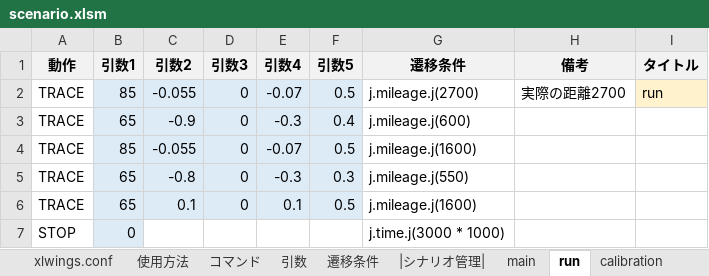
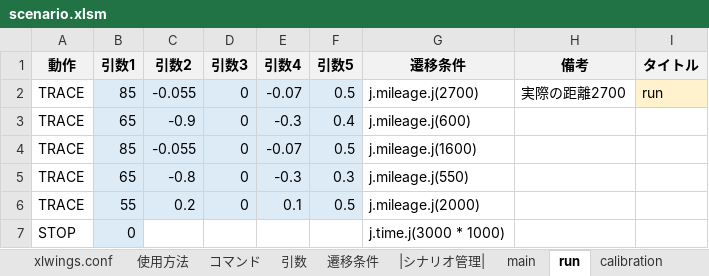
Before and after one commit to Black2856/etrobo2023, an Excel workbook: util/scenario/scenario.xlsm, sheet run, drawn as a sheet; values as stored, in another font and other column widths than the file's, no borders; the diff names each change by its address in the sheet, - before the commit and + after, or states it on an @@ line.

```diff
--- a/util/scenario/scenario.xlsm (sheet run)
+++ b/util/scenario/scenario.xlsm (sheet run)
-B6 (引数1): 65
+B6 (引数1): 55
-C6 (引数2): 0.1
+C6 (引数2): 0.2
-G6 (遷移条件): j.mileage.j(1600)
+G6 (遷移条件): j.mileage.j(2000)
```
Also changed, not shown: 2 other files.
